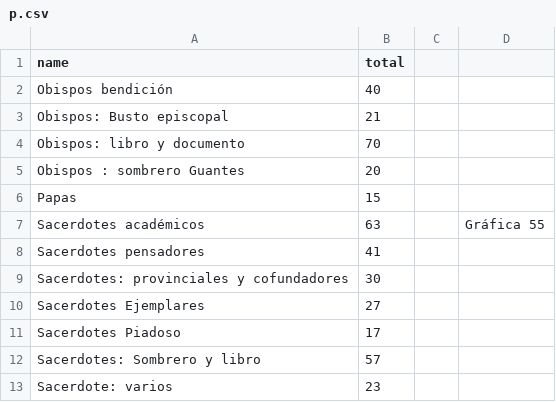
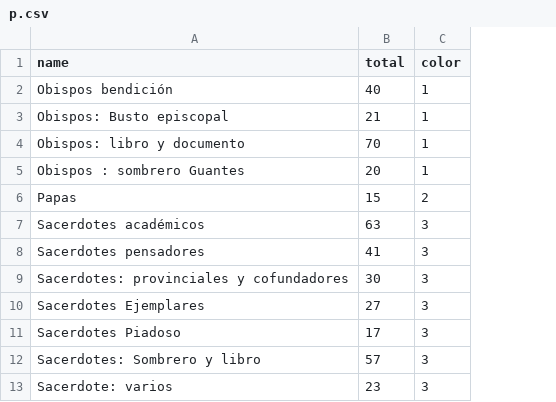
Before and after one commit to jjcastro/graficas-culturavisual, a CSV file: tortas/10/55/p.csv, drawn as a sheet; removed rows and columns are numbered as before the commit, all else as after; the diff names each change by its address in the sheet, - before the commit and + after, or states it on an @@ line.

```diff
--- a/tortas/10/55/p.csv
+++ b/tortas/10/55/p.csv
-column C, empty
-column D, row 7: Gráfica 55
+column C (color), rows 2-13: 1 | 1 | 1 | 1 | 2 | 3 | 3 | 3 | 3 | 3 | 3 | 3
```
Also changed, not shown: 11 other files.
